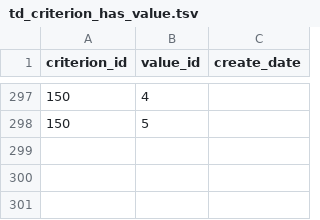
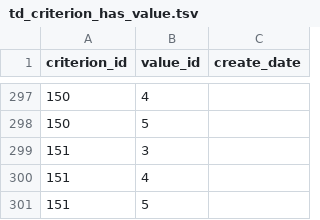
Before and after one commit to chicagopcdc/gearbox-matching, a TSV file: postgres-data/td_criterion_has_value.tsv, drawn as a sheet; only a part is shown, gaps mark what is left out.

```diff
--- a/postgres-data/td_criterion_has_value.tsv
+++ b/postgres-data/td_criterion_has_value.tsv
@@ -298 +298,4 @@ criterion_id	value_id	create_date
 150	5	
+151	3	
+151	4	
+151	5	
```
Also changed, not shown: postgres-data/td_algorithm_engine.tsv, postgres-data/td_criterion.tsv, 8 other files.
